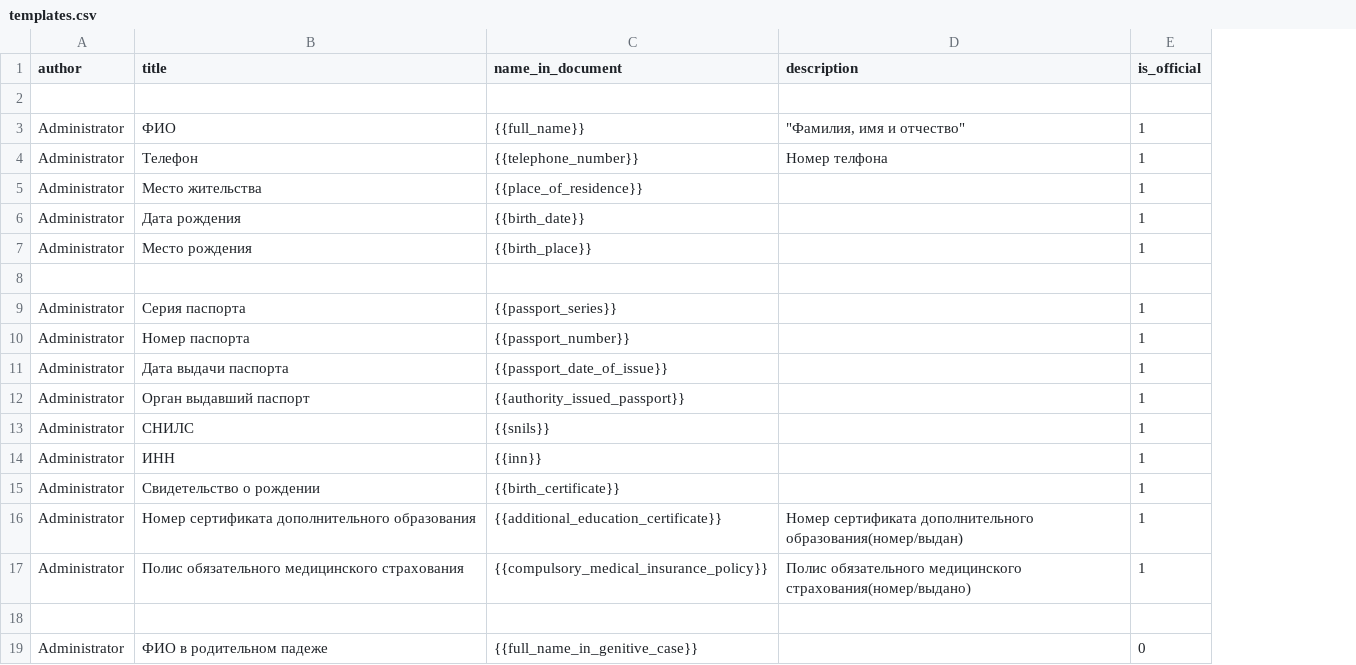
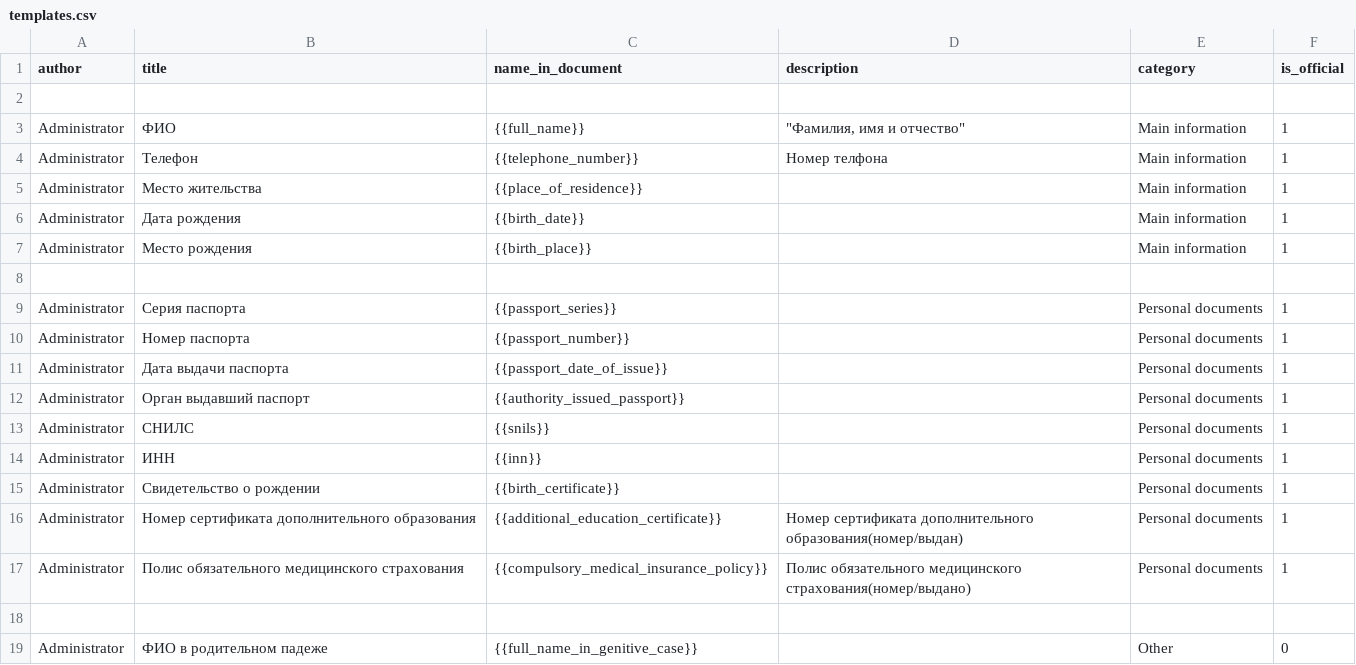
Before and after one commit to Alexey-zaliznuak/AutoDocsOnlineAPI, a CSV file: AutoDocsOnlineAPI/documents/management/commands/data/templates.csv, drawn as a sheet; the diff names each change by its address in the sheet, - before the commit and + after, or states it on an @@ line.

Commit message:
add Categories for templates

```diff
--- a/AutoDocsOnlineAPI/documents/management/commands/data/templates.csv
+++ b/AutoDocsOnlineAPI/documents/management/commands/data/templates.csv
+column E (category), rows 3-19: Main information | Main information | Main information | Main information | Main information |  | Personal documents | Personal documents | Personal documents | Personal documents | Personal documents | Personal documents | Personal documents | Personal documents | Personal documents |  | Other
```
Also changed, not shown: 19 other files.
